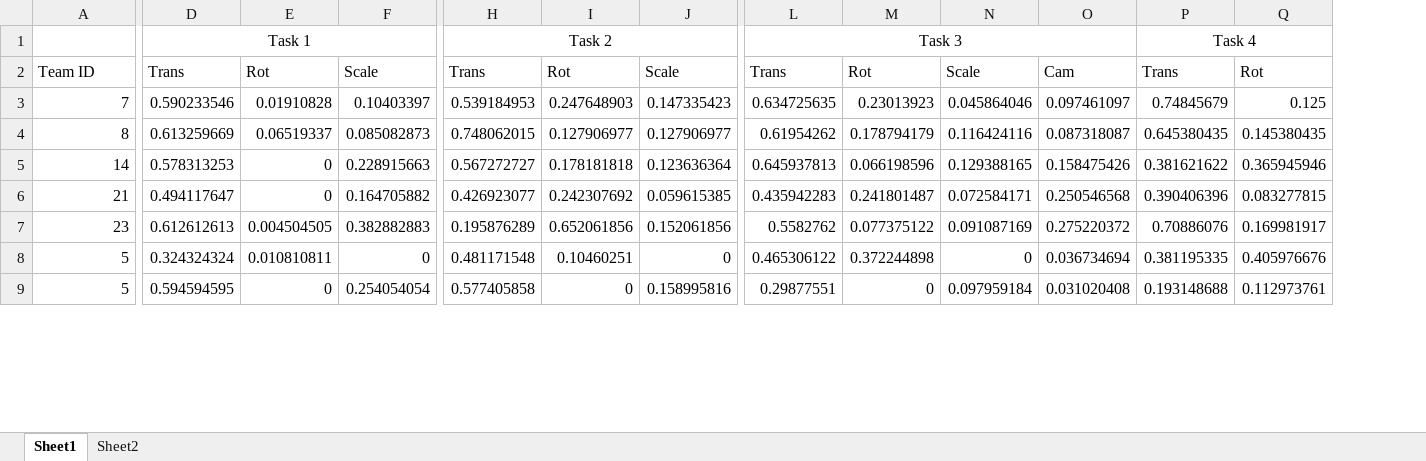
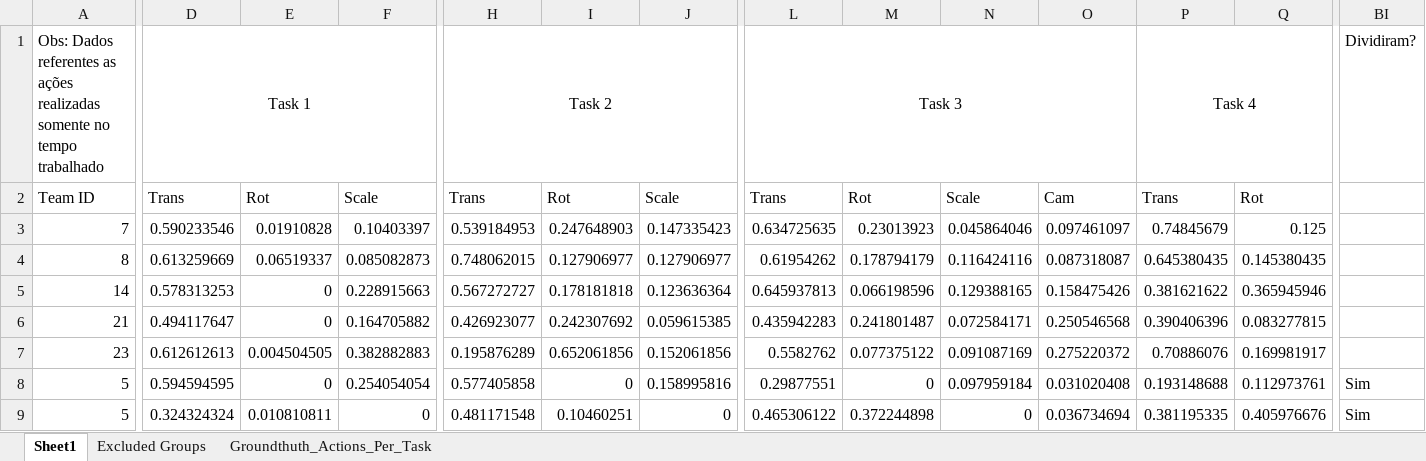
Before and after one commit to jggrandi/DataAnalysis3DController, an Excel workbook: Analysis/Excel/SummaryPerUser.xlsx, sheet Sheet1, drawn as a sheet; only a part is shown, gaps mark what is left out; values as stored, in another font and other column widths than the file's, no borders; the diff covers the shown part only; the diff names each change by its address in the sheet, - before the commit and + after, or states it on an @@ line.

Commit message:
Summary per user updated

```diff
--- a/Analysis/Excel/SummaryPerUser.xlsx (sheet Sheet1)
+++ b/Analysis/Excel/SummaryPerUser.xlsx (sheet Sheet1)
-sheet tab: Sheet2
+sheet tab: Excluded Groups
+sheet tab: Groundthuth_Actions_Per_Task
+column BI (Dividiram?), rows 8-9: Sim | Sim
-A1: (empty)
+A1: Obs: Dados referentes as ações realizadas somente no tempo trabalhado
-D8 (Task 1): 0.324324324
+D8 (Task 1): 0.594594595
-E8: 0.010810811
+E8: 0
-F8: 0
+F8: 0.254054054
-H8 (Task 2): 0.481171548
+H8 (Task 2): 0.577405858
-I8: 0.10460251
+I8: 0
-J8: 0
+J8: 0.158995816
-L8 (Task 3): 0.465306122
+L8 (Task 3): 0.29877551
-M8: 0.372244898
+M8: 0
-N8: 0
+N8: 0.097959184
-O8: 0.036734694
+O8: 0.031020408
-P8 (Task 4): 0.381195335
+P8 (Task 4): 0.193148688
-Q8: 0.405976676
+Q8: 0.112973761
-D9 (Task 1): 0.594594595
+D9 (Task 1): 0.324324324
-E9: 0
+E9: 0.010810811
-F9: 0.254054054
+F9: 0
-H9 (Task 2): 0.577405858
+H9 (Task 2): 0.481171548
-I9: 0
+I9: 0.10460251
-J9: 0.158995816
+J9: 0
-L9 (Task 3): 0.29877551
+L9 (Task 3): 0.465306122
-M9: 0
+M9: 0.372244898
-N9: 0.097959184
+N9: 0
-O9: 0.031020408
+O9: 0.036734694
-P9 (Task 4): 0.193148688
+P9 (Task 4): 0.381195335
-Q9: 0.112973761
+Q9: 0.405976676
```
Also changed, not shown: 6 added rows and 479 edited cells elsewhere in this sheet, sheet Excluded Groups.
